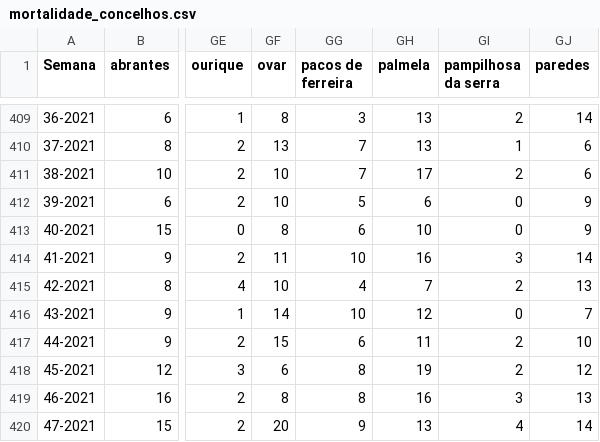
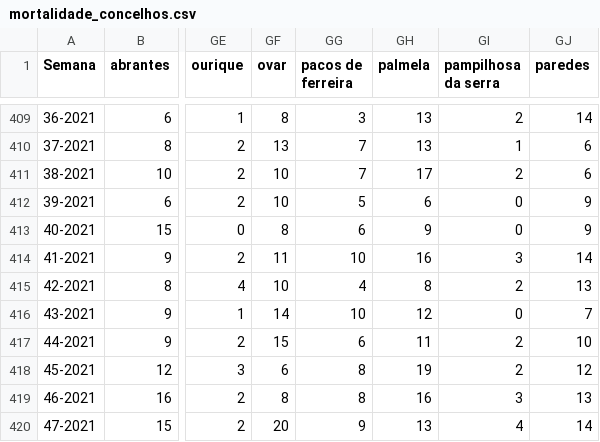
Before and after one commit to dssg-pt/dados-SICOeVM, a CSV file: mortalidade_concelhos.csv, drawn as a sheet; only a part is shown, gaps mark what is left out; the diff covers the shown part only; the diff names each change by its address in the sheet, - before the commit and + after, or states it on an @@ line.

```diff
--- a/mortalidade_concelhos.csv
+++ b/mortalidade_concelhos.csv
-GH413 (palmela): 10
+GH413 (palmela): 9
-GH415 (palmela): 7
+GH415 (palmela): 8
```
Also changed, not shown: 188 edited cells elsewhere in this file, 3 other files.
